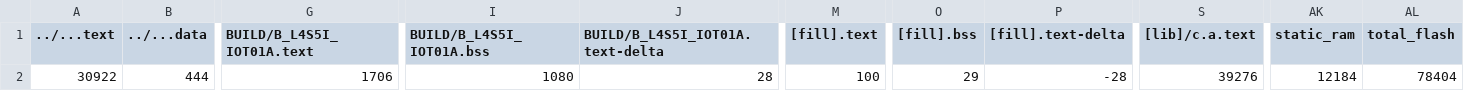
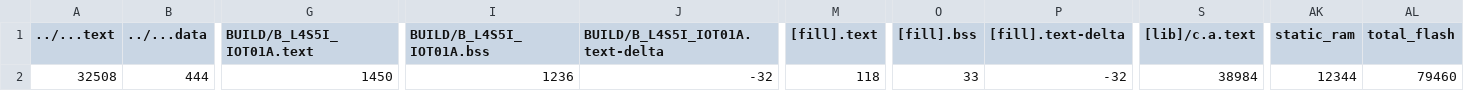
Before and after one commit to chenceen/mbed09, a CSV file: demo/BUILD/B_L4S5I_IOT01A/GCC_ARM/demo_map.csv, drawn as a sheet; only a part is shown, gaps mark what is left out; the diff names each change by its address in the sheet, - before the commit and + after, or states it on an @@ line.

Commit message:
add demo

```diff
--- a/demo/BUILD/B_L4S5I_IOT01A/GCC_ARM/demo_map.csv
+++ b/demo/BUILD/B_L4S5I_IOT01A/GCC_ARM/demo_map.csv
-A2 (../...text): 30922
+A2 (../...text): 32508
-G2 (BUILD/B_L4S5I_IOT01A.text): 1706
+G2 (BUILD/B_L4S5I_IOT01A.text): 1450
-I2 (BUILD/B_L4S5I_IOT01A.bss): 1080
+I2 (BUILD/B_L4S5I_IOT01A.bss): 1236
-J2 (BUILD/B_L4S5I_IOT01A.text-delta): 28
+J2 (BUILD/B_L4S5I_IOT01A.text-delta): -32
-M2 ([fill].text): 100
+M2 ([fill].text): 118
-O2 ([fill].bss): 29
+O2 ([fill].bss): 33
-P2 ([fill].text-delta): -28
+P2 ([fill].text-delta): -32
-S2 ([lib]/c.a.text): 39276
+S2 ([lib]/c.a.text): 38984
-AK2 (static_ram): 12184
+AK2 (static_ram): 12344
-AL2 (total_flash): 78404
+AL2 (total_flash): 79460
```
Also changed, not shown: 9 other files.
